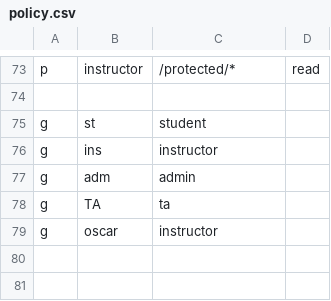
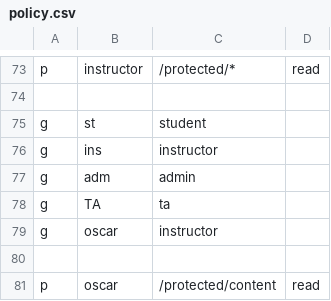
Before and after one commit to NeedSuqqort/casbin-prototype, a CSV file: casbin/policy.csv, drawn as a sheet; only a part is shown, gaps mark what is left out; the diff names each change by its address in the sheet, - before the commit and + after, or states it on an @@ line.

```diff
--- a/casbin/policy.csv
+++ b/casbin/policy.csv
+row 80: (empty)
+row 81: p | oscar | /protected/content | read
```
Also changed, not shown: 5 other files.
